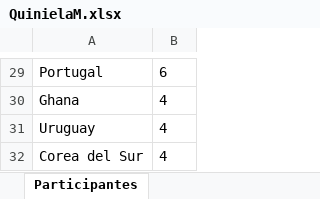
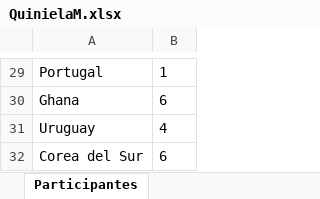
Before and after one commit to Joseth-04/PB01, an Excel workbook: QuinielaM.xlsx, sheet Participantes, drawn as a sheet; only a part is shown, gaps mark what is left out; values as stored, in another font and other column widths than the file's, no borders; the diff covers the shown part only; the diff names each change by its address in the sheet, - before the commit and + after, or states it on an @@ line.

```diff
--- a/QuinielaM.xlsx (sheet Participantes)
+++ b/QuinielaM.xlsx (sheet Participantes)
-B29: 6
+B29: 1
-B30: 4
+B30: 6
-B32: 4
+B32: 6
```
Also changed, not shown: 23 edited cells elsewhere in this sheet, 1 other file.
